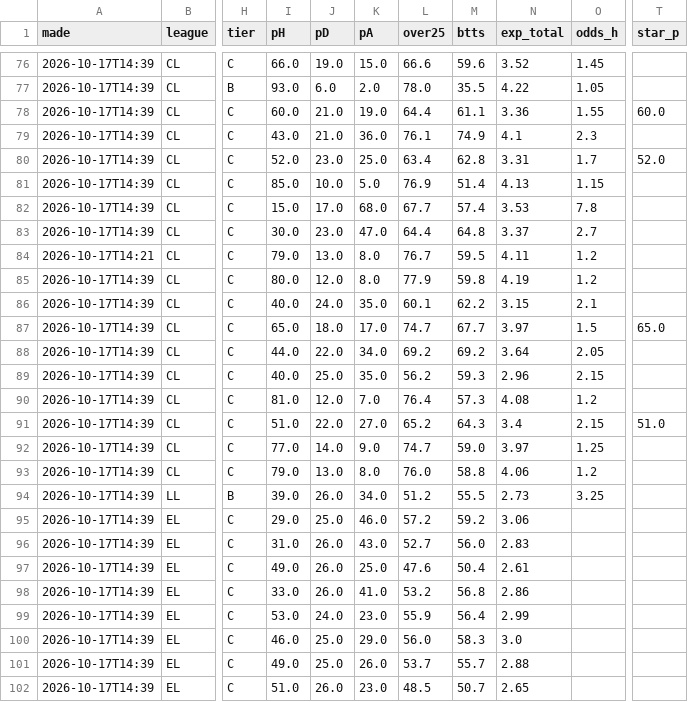
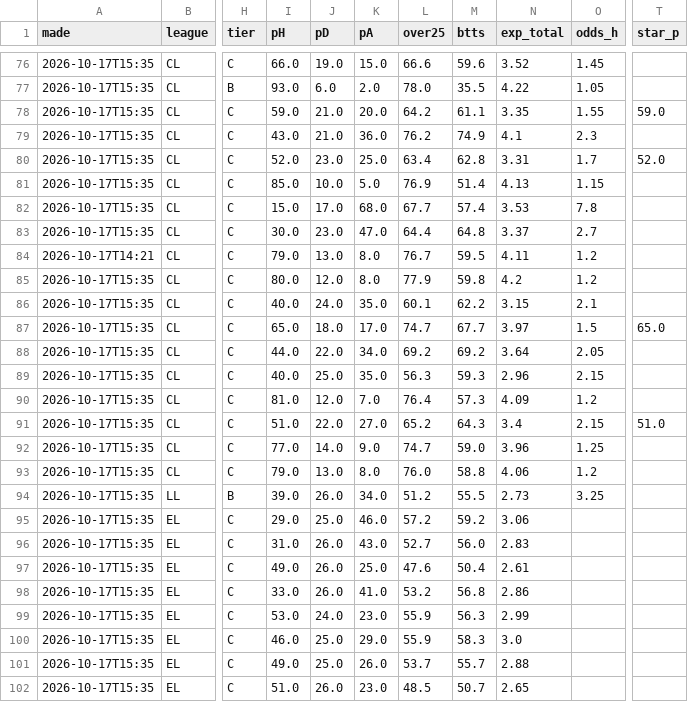
Before and after one commit to itzik200592-byte/score-oracle, a CSV file: data/ledger.csv, drawn as a sheet; only a part is shown, gaps mark what is left out; the diff covers the shown part only; the diff names each change by its address in the sheet, - before the commit and + after, or states it on an @@ line.

```diff
--- a/data/ledger.csv
+++ b/data/ledger.csv
-A76:A83 (made): 2026-10-17T14:39
+A76:A83 (made): 2026-10-17T15:35
-I78 (pH): 60.0
+I78 (pH): 59.0
-K78 (pA): 19.0
+K78 (pA): 20.0
-L78 (over25): 64.4
+L78 (over25): 64.2
-N78 (exp_total): 3.36
+N78 (exp_total): 3.35
-T78 (star_p): 60.0
+T78 (star_p): 59.0
-L79 (over25): 76.1
+L79 (over25): 76.2
-A85:A102 (made): 2026-10-17T14:39
+A85:A102 (made): 2026-10-17T15:35
-N85 (exp_total): 4.19
+N85 (exp_total): 4.2
-L89 (over25): 56.2
+L89 (over25): 56.3
-N90 (exp_total): 4.08
+N90 (exp_total): 4.09
-N92 (exp_total): 3.97
+N92 (exp_total): 3.96
-M99 (btts): 56.4
+M99 (btts): 56.3
-L100 (over25): 56.0
+L100 (over25): 55.9
```
Also changed, not shown: 1 added row, 1 removed row and 107 edited cells elsewhere in this file, 2 other files.
